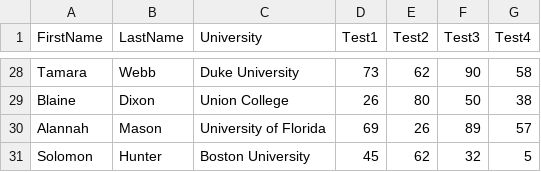
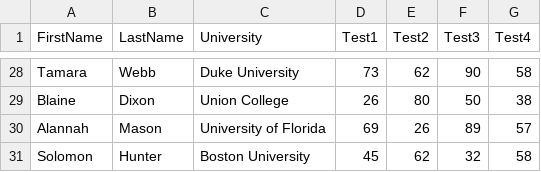
Before and after one commit to Pandey-account/Student-Grading-System, a CSV file: grades.csv, drawn as a sheet; only a part is shown, gaps mark what is left out.

Commit message:
unchenced

```diff
--- a/grades.csv
+++ b/grades.csv
@@ -30,2 +30,2 @@ Blaine       ,Dixon     ,Union College                ,26,80,50,38
 Alannah        ,Mason    ,University of Florida      ,69,26,89,57
-Solomon      ,Hunter     ,Boston University           ,45,62,32,5
+Solomon      ,Hunter     ,Boston University           ,45,62,32,58
```
